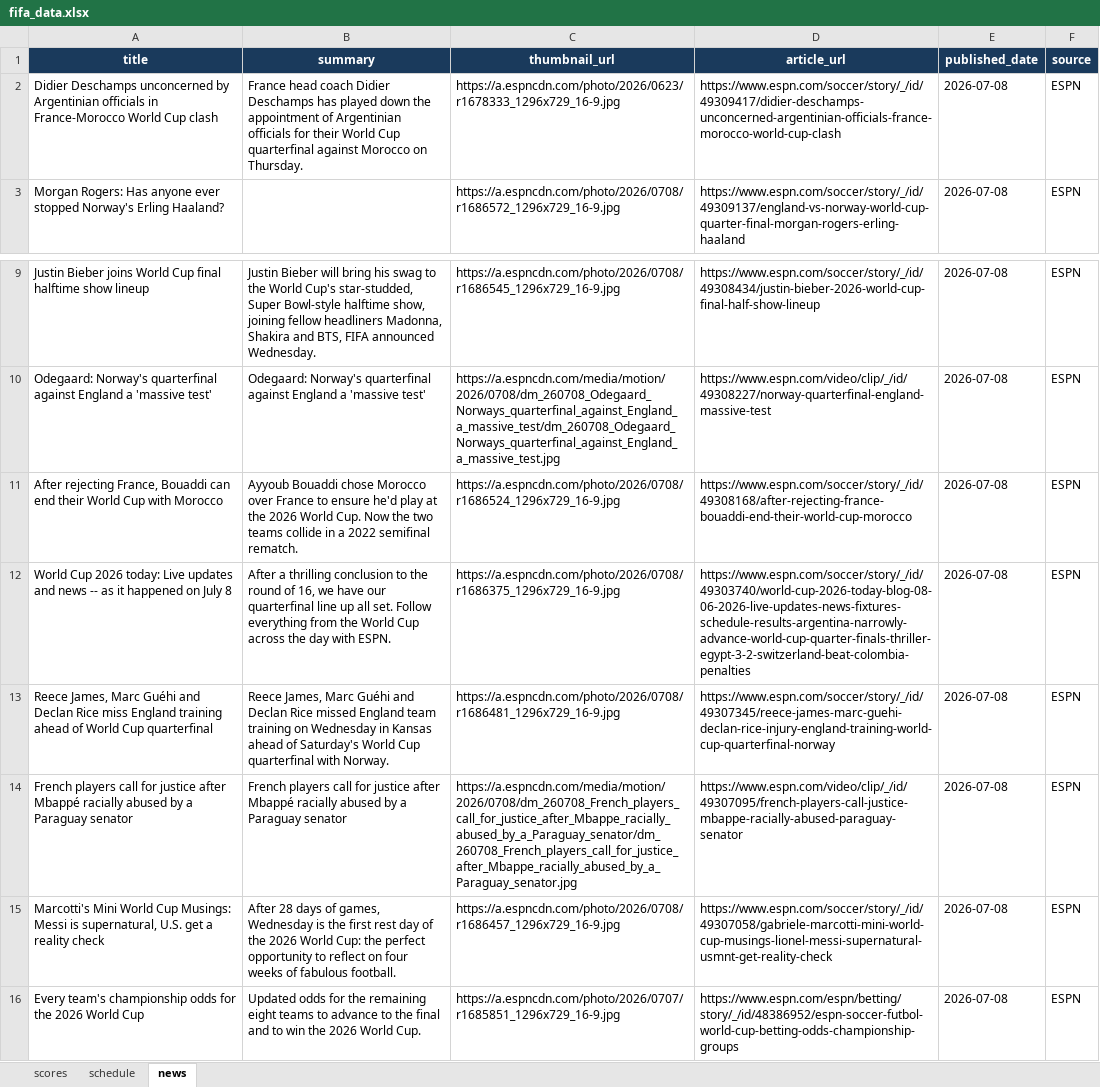
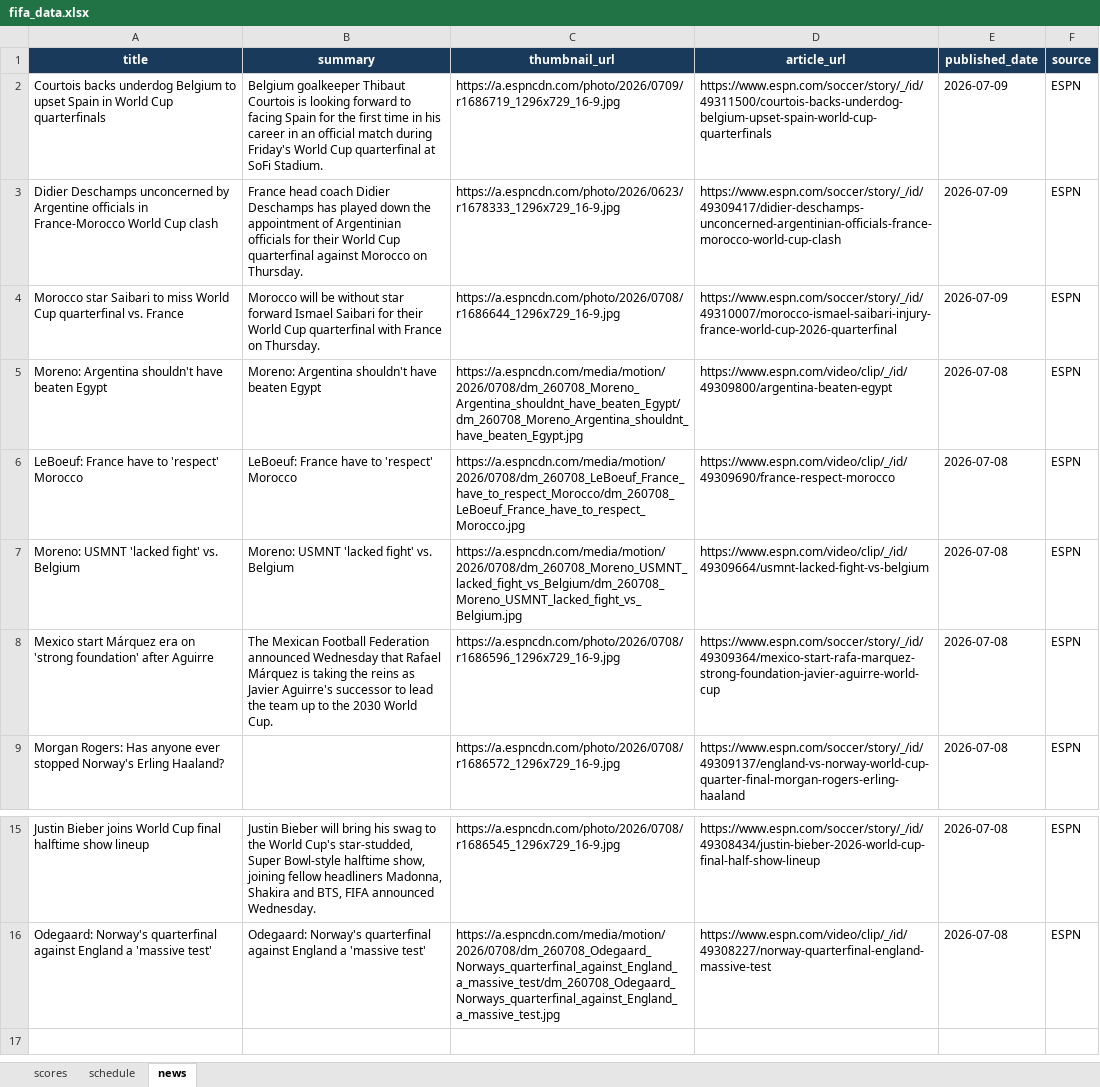
Before and after one commit to bibhu2020/media, an Excel workbook: fifa/fifa_data.xlsx, sheet news, drawn as a sheet; only a part is shown, gaps mark what is left out; values as stored, in another font and other column widths than the file's, no borders; removed rows and columns are numbered as before the commit, all else as after; the diff names each change by its address in the sheet, - before the commit and + after, or states it on an @@ line.

Commit message:
chore: update FIFA World Cup 2026 data

```diff
--- a/fifa/fifa_data.xlsx (sheet news)
+++ b/fifa/fifa_data.xlsx (sheet news)
+row 2: Courtois backs underdog Belgium to upset Spain in World Cup quarterfinals | Belgium goalkeeper Thibaut Courtois is looking forward to facing Spain for the first time in his career in an official match during Friday's World Cup quarterfinal at SoFi Stadium. | https://a.espncdn.com/photo/2026/0709/r1686719_1296x729_16-9.jpg | https://www.espn.com/soccer/story/_/id/49311500/courtois-backs-underdog-belgium-upset-spain-world-cup-quarterfinals | 2026-07-09 | ESPN
-A3 (title): …unconcerned by Argentinian officials in…
+A3 (title): …unconcerned by Argentine officials in…
-E3 (published_date): 2026-07-08
+E3 (published_date): 2026-07-09
+row 4: Morocco star Saibari to miss World Cup quarterfinal vs. France | Morocco will be without star forward Ismael Saibari for their World Cup quarterfinal with France on Thursday. | https://a.espncdn.com/photo/2026/0708/r1686644_1296x729_16-9.jpg | https://www.espn.com/soccer/story/_/id/49310007/morocco-ismael-saibari-injury-france-world-cup-2026-quarterfinal | 2026-07-09 | ESPN
+row 5: Moreno: Argentina shouldn't have beaten Egypt | Moreno: Argentina shouldn't have beaten Egypt | https://a.espncdn.com/media/motion/2026/0708/dm_260708_Moreno_Argentina_shouldnt_have_beaten_Egypt/dm_260708_Moreno_Argentina_shouldnt_have_beaten_Egypt.jpg | https://www.espn.com/video/clip/_/id/49309800/argentina-beaten-egypt | 2026-07-08 | ESPN
+row 6: LeBoeuf: France have to 'respect' Morocco | LeBoeuf: France have to 'respect' Morocco | https://a.espncdn.com/media/motion/2026/0708/dm_260708_LeBoeuf_France_have_to_respect_Morocco/dm_260708_LeBoeuf_France_have_to_respect_Morocco.jpg | https://www.espn.com/video/clip/_/id/49309690/france-respect-morocco | 2026-07-08 | ESPN
+row 7: Moreno: USMNT 'lacked fight' vs. Belgium | Moreno: USMNT 'lacked fight' vs. Belgium | https://a.espncdn.com/media/motion/2026/0708/dm_260708_Moreno_USMNT_lacked_fight_vs_Belgium/dm_260708_Moreno_USMNT_lacked_fight_vs_Belgium.jpg | https://www.espn.com/video/clip/_/id/49309664/usmnt-lacked-fight-vs-belgium | 2026-07-08 | ESPN
+row 8: Mexico start Márquez era on 'strong foundation' after Aguirre | The Mexican Football Federation announced Wednesday that Rafael Márquez is taking the reins as Javier Aguirre's successor to lead the team up to the 2030 World Cup. | https://a.espncdn.com/photo/2026/0708/r1686596_1296x729_16-9.jpg | https://www.espn.com/soccer/story/_/id/49309364/mexico-start-rafa-marquez-strong-foundation-javier-aguirre-world-cup | 2026-07-08 | ESPN
-row 11: After rejecting France, Bouaddi can end their World Cup with Morocco | Ayyoub Bouaddi chose Morocco over France to ensure he'd play at the 2026 World Cup. Now the two teams collide in a 2022 semifinal rematch. | https://a.espncdn.com/photo/2026/0708/r1686524_1296x729_16-9.jpg | https://www.espn.com/soccer/story/_/id/49308168/after-rejecting-france-bouaddi-end-their-world-cup-morocco | 2026-07-08 | ESPN
-row 12: World Cup 2026 today: Live updates and news -- as it happened on July 8 | After a thrilling conclusion to the round of 16, we have our quarterfinal line up all set. Follow everything from the World Cup across the day with ESPN. | https://a.espncdn.com/photo/2026/0708/r1686375_1296x729_16-9.jpg | https://www.espn.com/soccer/story/_/id/49303740/world-cup-2026-today-blog-08-06-2026-live-updates-news-fixtures-schedule-results-argentina-narrowly-advance-world-cup-quarter-finals-thriller-egypt-3-2-switzerland-beat-colombia-penalties | 2026-07-08 | ESPN
-row 13: Reece James, Marc Guéhi and Declan Rice miss England training ahead of World Cup quarterfinal | Reece James, Marc Guéhi and Declan Rice missed England team training on Wednesday in Kansas ahead of Saturday's World Cup quarterfinal with Norway. | https://a.espncdn.com/photo/2026/0708/r1686481_1296x729_16-9.jpg | https://www.espn.com/soccer/story/_/id/49307345/reece-james-marc-guehi-declan-rice-injury-england-training-world-cup-quarterfinal-norway | 2026-07-08 | ESPN
-row 14: French players call for justice after Mbappé racially abused by a Paraguay senator | French players call for justice after Mbappé racially abused by a Paraguay senator | https://a.espncdn.com/media/motion/2026/0708/dm_260708_French_players_call_for_justice_after_Mbappe_racially_abused_by_a_Paraguay_senator/dm_260708_French_players_call_for_justice_after_Mbappe_racially_abused_by_a_Paraguay_senator.jpg | https://www.espn.com/video/clip/_/id/49307095/french-players-call-justice-mbappe-racially-abused-paraguay-senator | 2026-07-08 | ESPN
-row 15: Marcotti's Mini World Cup Musings: Messi is supernatural, U.S. get a reality check | After 28 days of games, Wednesday is the first rest day of the 2026 World Cup: the perfect opportunity to reflect on four weeks of fabulous football. | https://a.espncdn.com/photo/2026/0708/r1686457_1296x729_16-9.jpg | https://www.espn.com/soccer/story/_/id/49307058/gabriele-marcotti-mini-world-cup-musings-lionel-messi-supernatural-usmnt-get-reality-check | 2026-07-08 | ESPN
-row 16: Every team's championship odds for the 2026 World Cup | Updated odds for the remaining eight teams to advance to the final and to win the 2026 World Cup. | https://a.espncdn.com/photo/2026/0707/r1685851_1296x729_16-9.jpg | https://www.espn.com/espn/betting/story/_/id/48386952/espn-soccer-futbol-world-cup-betting-odds-championship-groups | 2026-07-08 | ESPN
```
Also changed, not shown: sheet schedule.
